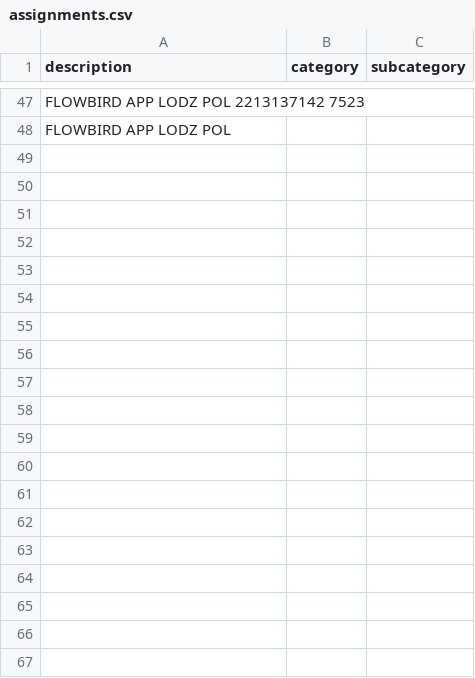
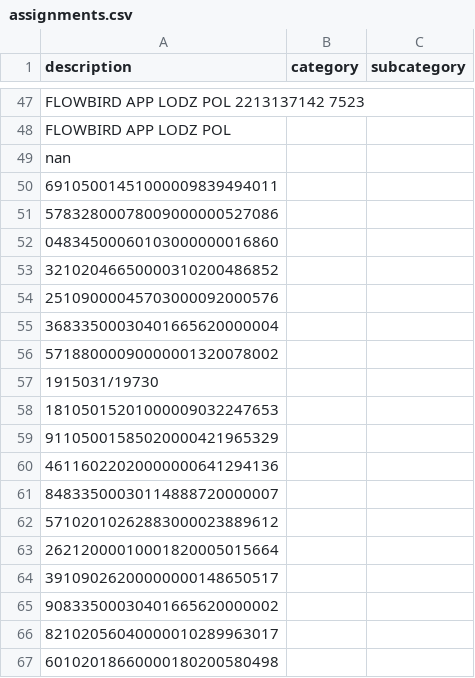
Before and after one commit to patrykkaminiecki/KategoryzatorTransakcjiWeb, a CSV file: assignments.csv, drawn as a sheet; only a part is shown, gaps mark what is left out; the diff covers the shown part only.

Commit message:
Automatyczny zapis assignments.csv

```diff
--- a/assignments.csv
+++ b/assignments.csv
@@ -48 +48,20 @@ FLOWBIRD APP  LODZ  POL 2213137142 7523,,
 FLOWBIRD APP  LODZ  POL,,
+nan,,
+69105001451000009839494011 ,,
+57832800078009000000527086 ,,
+04834500060103000000016860 ,,
+32102046650000310200486852 ,,
+25109000045703000092000576 ,,
+36833500030401665620000004 ,,
+57188000090000001320078002 ,,
+1915031/19730 ,,
+18105015201000009032247653 ,,
+91105001585020000421965329 ,,
+46116022020000000641294136 ,,
+84833500030114888720000007 ,,
+57102010262883000023889612 ,,
+26212000010001820005015664 ,,
+39109026200000000148650517 ,,
+90833500030401665620000002 ,,
+82102056040000010289963017 ,,
+60102018660000180200580498 ,,
```
Also changed, not shown: 12 added rows elsewhere in this file.
